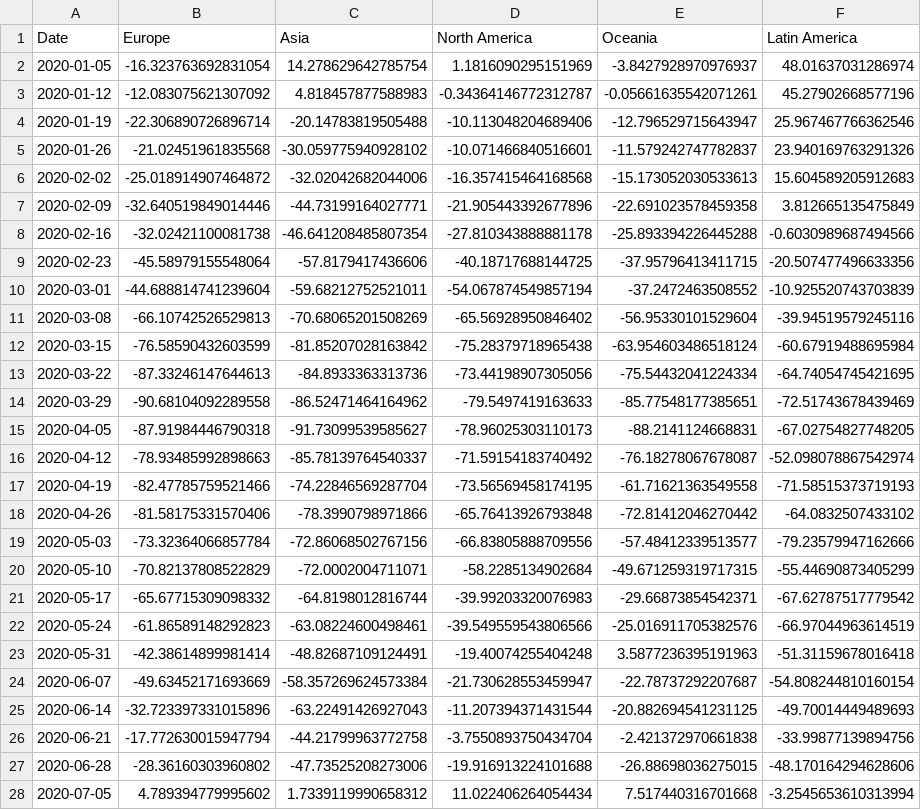
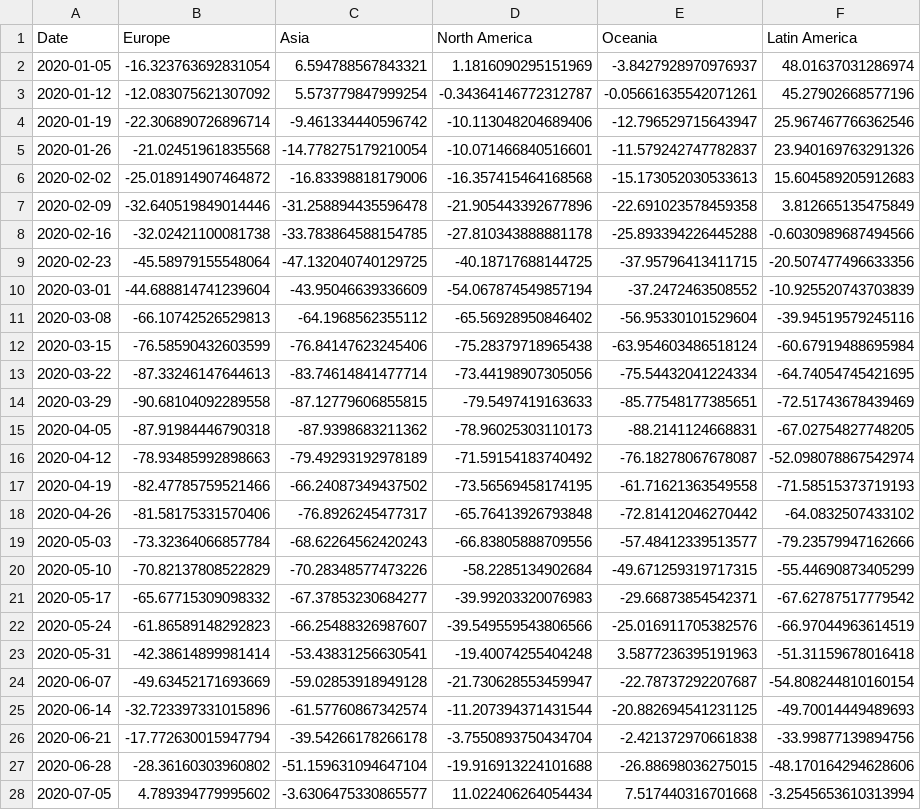
Before and after one commit to yasmine1995/marketing_tracker, a CSV file: regional_bookings.csv, drawn as a sheet; only a part is shown; the diff covers the shown part only.

Commit message:
fix region

```diff
--- a/regional_bookings.csv
+++ b/regional_bookings.csv
@@ -1,28 +1,28 @@
 Date,Europe,Asia,North America,Oceania,Latin America
-2020-01-05,-16.323763692831054,14.278629642785754,1.1816090295151969,-3.8427928970976937,48.01637031286974
-2020-01-12,-12.083075621307092,4.818457877588983,-0.34364146772312787,-0.05661635542071261,45.27902668577196
-2020-01-19,-22.306890726896714,-20.14783819505488,-10.113048204689406,-12.796529715643947,25.967467766362546
-2020-01-26,-21.02451961835568,-30.059775940928102,-10.071466840516601,-11.579242747782837,23.940169763291326
-2020-02-02,-25.018914907464872,-32.02042682044006,-16.357415464168568,-15.173052030533613,15.604589205912683
-2020-02-09,-32.640519849014446,-44.73199164027771,-21.905443392677896,-22.691023578459358,3.812665135475849
-2020-02-16,-32.02421100081738,-46.641208485807354,-27.810343888881178,-25.893394226445288,-0.6030989687494566
-2020-02-23,-45.58979155548064,-57.8179417436606,-40.18717688144725,-37.95796413411715,-20.507477496633356
-2020-03-01,-44.688814741239604,-59.68212752521011,-54.067874549857194,-37.2472463508552,-10.925520743703839
-2020-03-08,-66.10742526529813,-70.68065201508269,-65.56928950846402,-56.95330101529604,-39.94519579245116
-2020-03-15,-76.58590432603599,-81.85207028163842,-75.28379718965438,-63.954603486518124,-60.67919488695984
-2020-03-22,-87.33246147644613,-84.8933363313736,-73.44198907305056,-75.54432041224334,-64.74054745421695
-2020-03-29,-90.68104092289558,-86.52471464164962,-79.5497419163633,-85.77548177385651,-72.51743678439469
-2020-04-05,-87.91984446790318,-91.73099539585627,-78.96025303110173,-88.2141124668831,-67.02754827748205
-2020-04-12,-78.93485992898663,-85.78139764540337,-71.59154183740492,-76.18278067678087,-52.098078867542974
-2020-04-19,-82.47785759521466,-74.22846569287704,-73.56569458174195,-61.71621363549558,-71.58515373719193
-2020-04-26,-81.58175331570406,-78.3990798971866,-65.76413926793848,-72.81412046270442,-64.0832507433102
-2020-05-03,-73.32364066857784,-72.86068502767156,-66.83805888709556,-57.48412339513577,-79.23579947162666
-2020-05-10,-70.82137808522829,-72.0002004711071,-58.2285134902684,-49.671259319717315,-55.44690873405299
-2020-05-17,-65.67715309098332,-64.8198012816744,-39.99203320076983,-29.66873854542371,-67.62787517779542
-2020-05-24,-61.86589148292823,-63.08224600498461,-39.549559543806566,-25.016911705382576,-66.97044963614519
-2020-05-31,-42.38614899981414,-48.82687109124491,-19.40074255404248,3.5877236395191963,-51.31159678016418
-2020-06-07,-49.63452171693669,-58.357269624573384,-21.730628553459947,-22.78737292207687,-54.808244810160154
-2020-06-14,-32.723397331015896,-63.22491426927043,-11.207394371431544,-20.882694541231125,-49.70014449489693
-2020-06-21,-17.772630015947794,-44.21799963772758,-3.7550893750434704,-2.421372970661838,-33.99877139894756
-2020-06-28,-28.36160303960802,-47.73525208273006,-19.916913224101688,-26.88698036275015,-48.170164294628606
-2020-07-05,4.789394779995602,1.7339119990658312,11.022406264054434,7.517440316701668,-3.2545653610313994
+2020-01-05,-16.323763692831054,6.594788567843321,1.1816090295151969,-3.8427928970976937,48.01637031286974
+2020-01-12,-12.083075621307092,5.573779847999254,-0.34364146772312787,-0.05661635542071261,45.27902668577196
+2020-01-19,-22.306890726896714,-9.461334440596742,-10.113048204689406,-12.796529715643947,25.967467766362546
+2020-01-26,-21.02451961835568,-14.778275179210054,-10.071466840516601,-11.579242747782837,23.940169763291326
+2020-02-02,-25.018914907464872,-16.83398818179006,-16.357415464168568,-15.173052030533613,15.604589205912683
+2020-02-09,-32.640519849014446,-31.258894435596478,-21.905443392677896,-22.691023578459358,3.812665135475849
+2020-02-16,-32.02421100081738,-33.783864588154785,-27.810343888881178,-25.893394226445288,-0.6030989687494566
+2020-02-23,-45.58979155548064,-47.132040740129725,-40.18717688144725,-37.95796413411715,-20.507477496633356
+2020-03-01,-44.688814741239604,-43.95046639336609,-54.067874549857194,-37.2472463508552,-10.925520743703839
+2020-03-08,-66.10742526529813,-64.1968562355112,-65.56928950846402,-56.95330101529604,-39.94519579245116
+2020-03-15,-76.58590432603599,-76.84147623245406,-75.28379718965438,-63.954603486518124,-60.67919488695984
+2020-03-22,-87.33246147644613,-83.74614841477714,-73.44198907305056,-75.54432041224334,-64.74054745421695
+2020-03-29,-90.68104092289558,-87.12779606855815,-79.5497419163633,-85.77548177385651,-72.51743678439469
+2020-04-05,-87.91984446790318,-87.9398683211362,-78.96025303110173,-88.2141124668831,-67.02754827748205
+2020-04-12,-78.93485992898663,-79.49293192978189,-71.59154183740492,-76.18278067678087,-52.098078867542974
+2020-04-19,-82.47785759521466,-66.24087349437502,-73.56569458174195,-61.71621363549558,-71.58515373719193
+2020-04-26,-81.58175331570406,-76.8926245477317,-65.76413926793848,-72.81412046270442,-64.0832507433102
+2020-05-03,-73.32364066857784,-68.62264562420243,-66.83805888709556,-57.48412339513577,-79.23579947162666
+2020-05-10,-70.82137808522829,-70.28348577473226,-58.2285134902684,-49.671259319717315,-55.44690873405299
+2020-05-17,-65.67715309098332,-67.37853230684277,-39.99203320076983,-29.66873854542371,-67.62787517779542
+2020-05-24,-61.86589148292823,-66.25488326987607,-39.549559543806566,-25.016911705382576,-66.97044963614519
+2020-05-31,-42.38614899981414,-53.43831256630541,-19.40074255404248,3.5877236395191963,-51.31159678016418
+2020-06-07,-49.63452171693669,-59.02853918949128,-21.730628553459947,-22.78737292207687,-54.808244810160154
+2020-06-14,-32.723397331015896,-61.57760867342574,-11.207394371431544,-20.882694541231125,-49.70014449489693
+2020-06-21,-17.772630015947794,-39.54266178266178,-3.7550893750434704,-2.421372970661838,-33.99877139894756
+2020-06-28,-28.36160303960802,-51.159631094647104,-19.916913224101688,-26.88698036275015,-48.170164294628606
+2020-07-05,4.789394779995602,-3.6306475330865577,11.022406264054434,7.517440316701668,-3.2545653610313994
```
Also changed, not shown: 112 edited cells elsewhere in this file.
